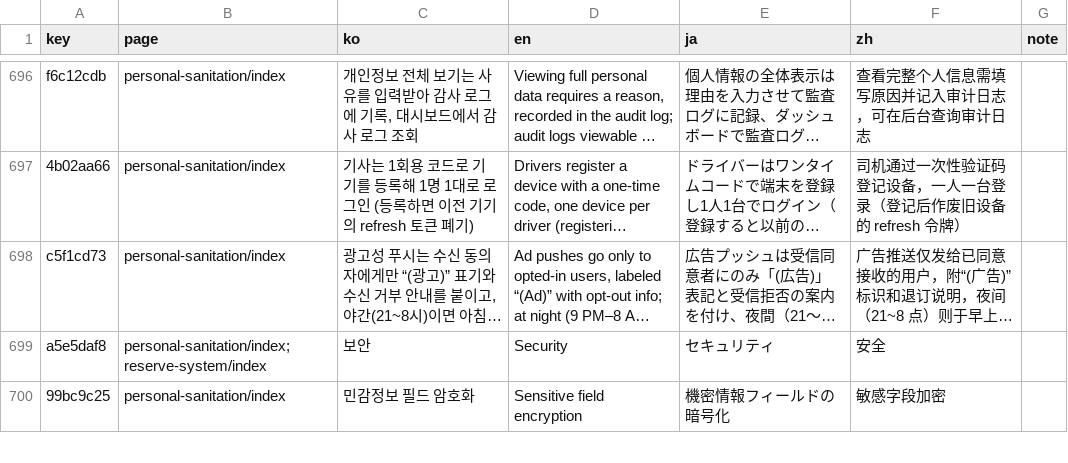
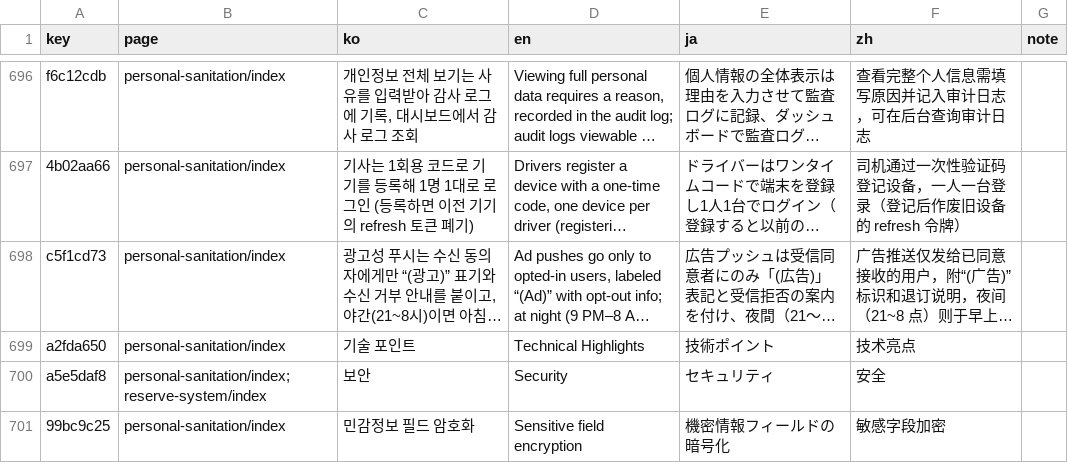
Before and after one commit to DongHyeon9/portfolio, a CSV file: i18n/strings.csv, drawn as a sheet; only a part is shown, gaps mark what is left out; long unchanged cells end in …; the diff names each change by its address in the sheet, - before the commit and + after, or states it on an @@ line.

```diff
--- a/i18n/strings.csv
+++ b/i18n/strings.csv
+row 699: a2fda650 | personal-sanitation/index | 기술 포인트 | Technical Highlights | 技術ポイント | 技术亮点
```
Also changed, not shown: 1 other file.
